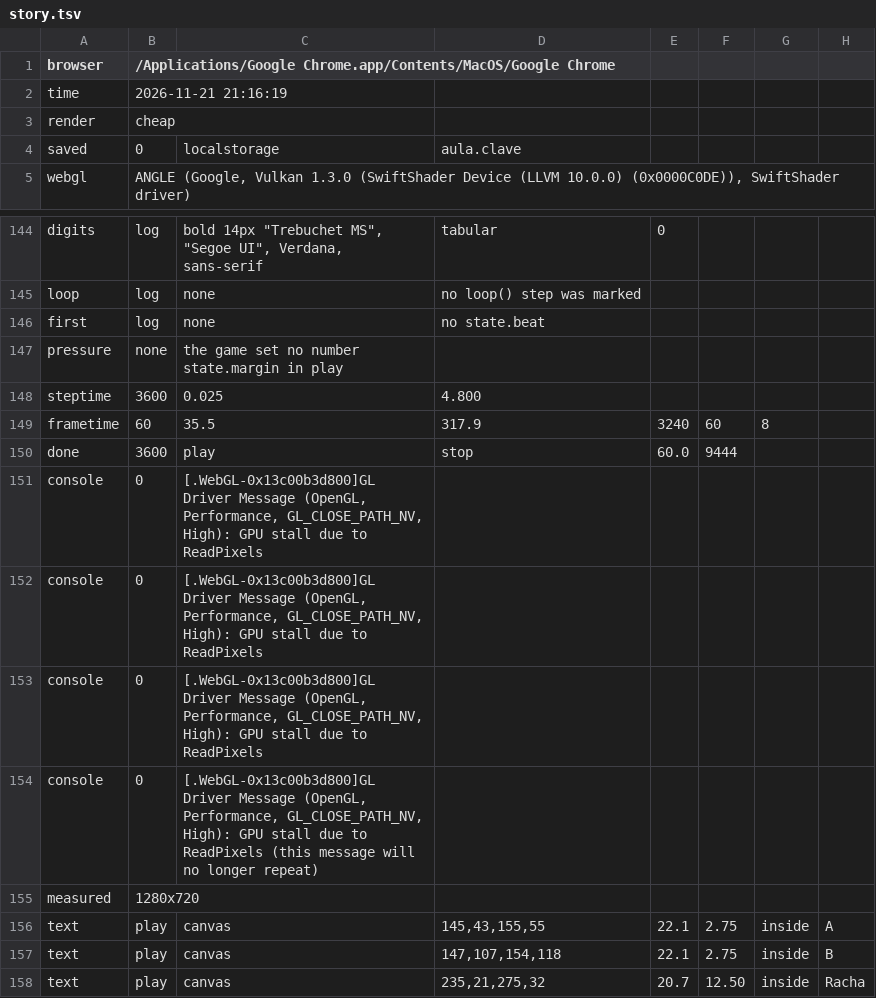
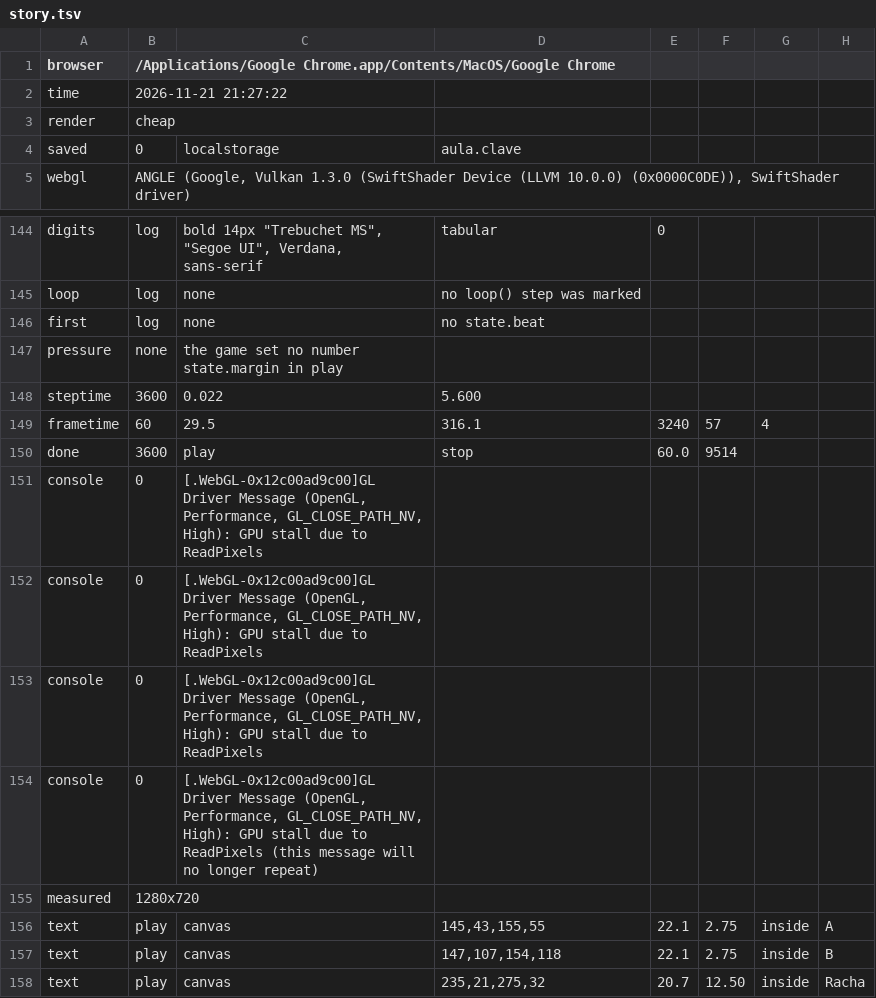
Before and after one commit to amigomarce/solve-or-boom, a TSV file: production/qa/evidence/grow-solve-or-boom/story.tsv, drawn as a sheet; only a part is shown, gaps mark what is left out.

```diff
--- a/production/qa/evidence/grow-solve-or-boom/story.tsv
+++ b/production/qa/evidence/grow-solve-or-boom/story.tsv
@@ -1,3 +1,3 @@
 browser	/Applications/Google Chrome.app/Contents/MacOS/Google Chrome
-time	2026-11-21 21:16:19
+time	2026-11-21 21:27:22
 render	cheap
@@ -147,9 +147,9 @@ first	log	none	no state.beat
 pressure	none	the game set no number state.margin in play
-steptime	3600	0.025	4.800
-frametime	60	35.5	317.9	3240	60	8
-done	3600	play	stop	60.0	9444
-console	0	[.WebGL-0x13c00b3d800]GL Driver Message (OpenGL, Performance, GL_CLOSE_PATH_NV, High): GPU stall due to ReadPixels
-console	0	[.WebGL-0x13c00b3d800]GL Driver Message (OpenGL, Performance, GL_CLOSE_PATH_NV, High): GPU stall due to ReadPixels
-console	0	[.WebGL-0x13c00b3d800]GL Driver Message (OpenGL, Performance, GL_CLOSE_PATH_NV, High): GPU stall due to ReadPixels
-console	0	[.WebGL-0x13c00b3d800]GL Driver Message (OpenGL, Performance, GL_CLOSE_PATH_NV, High): GPU stall due to ReadPixels (this message will no longer repeat)
+steptime	3600	0.022	5.600
+frametime	60	29.5	316.1	3240	57	4
+done	3600	play	stop	60.0	9514
+console	0	[.WebGL-0x12c00ad9c00]GL Driver Message (OpenGL, Performance, GL_CLOSE_PATH_NV, High): GPU stall due to ReadPixels
+console	0	[.WebGL-0x12c00ad9c00]GL Driver Message (OpenGL, Performance, GL_CLOSE_PATH_NV, High): GPU stall due to ReadPixels
+console	0	[.WebGL-0x12c00ad9c00]GL Driver Message (OpenGL, Performance, GL_CLOSE_PATH_NV, High): GPU stall due to ReadPixels
+console	0	[.WebGL-0x12c00ad9c00]GL Driver Message (OpenGL, Performance, GL_CLOSE_PATH_NV, High): GPU stall due to ReadPixels (this message will no longer repeat)
 measured	1280x720
```
Also changed, not shown: 18 other files.
